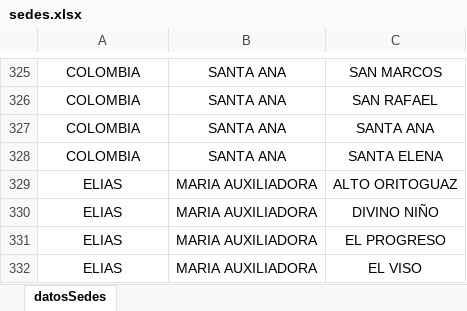
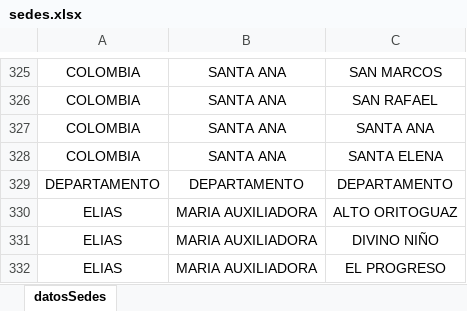
Before and after one commit to rafaelm-perezc/seguimiento-proyectos-huila, an Excel workbook: src/db/sedes.xlsx, sheet datosSedes, drawn as a sheet; only a part is shown, gaps mark what is left out; the shorter side is filled out with more unchanged rows; values as stored, in another font and other column widths than the file's, no borders; table styles not drawn; the diff names each change by its address in the sheet, - before the commit and + after, or states it on an @@ line.

Commit message:
Please enter the commit message for your changes. Lines starting  with '#' will be ignored, and an empty message aborts the commit.
 On branch main
 Your branch is up to date with 'origin/main'.

 Changes to be committed:
	modified:   src/db/sedes.xlsx

```diff
--- a/src/db/sedes.xlsx (sheet datosSedes)
+++ b/src/db/sedes.xlsx (sheet datosSedes)
+row 329: DEPARTAMENTO | DEPARTAMENTO | DEPARTAMENTO
```
